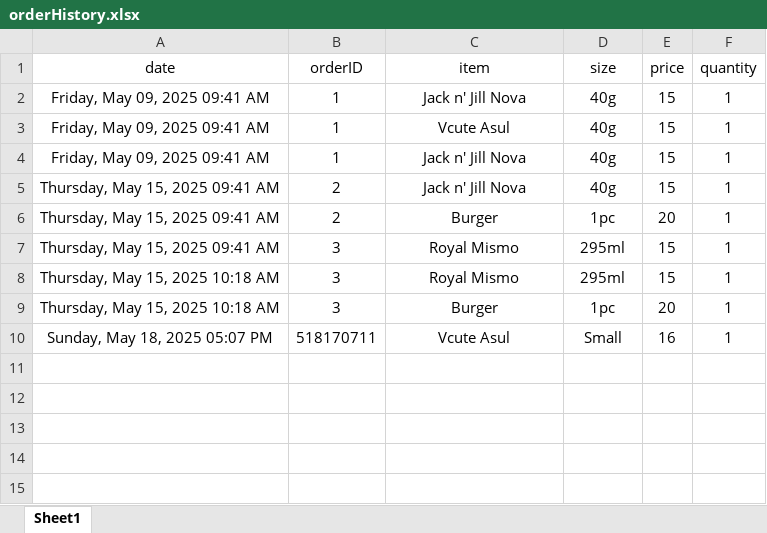
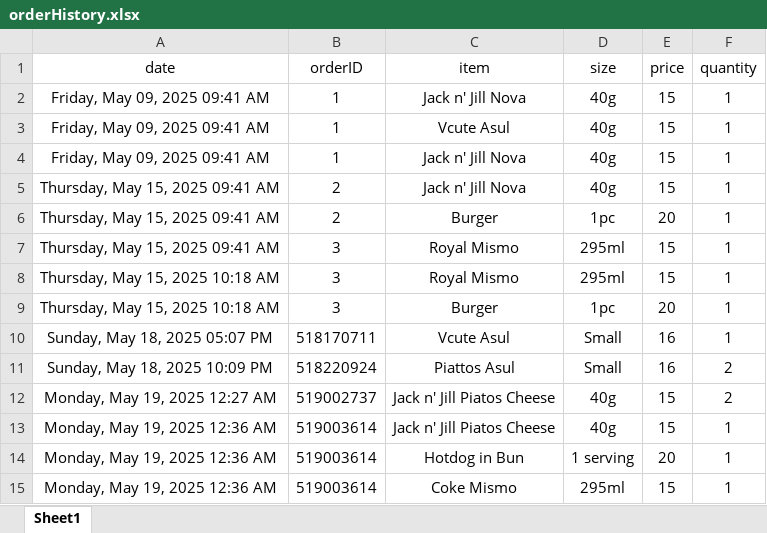
Before and after one commit to fnzh-i/POS_SYSTEM, an Excel workbook: db/orderHistory.xlsx, sheet Sheet1, drawn as a sheet; values as stored, in another font and other column widths than the file's, no borders; the diff names each change by its address in the sheet, - before the commit and + after, or states it on an @@ line.

```diff
--- a/db/orderHistory.xlsx (sheet Sheet1)
+++ b/db/orderHistory.xlsx (sheet Sheet1)
+row 11: Sunday, May 18, 2025 10:09 PM | 518220924 | Piattos Asul | Small | 16 | 2
+row 12: Monday, May 19, 2025 12:27 AM | 519002737 | Jack n' Jill Piatos Cheese | 40g | 15 | 2
+row 13: Monday, May 19, 2025 12:36 AM | 519003614 | Jack n' Jill Piatos Cheese | 40g | 15 | 1
+row 14: Monday, May 19, 2025 12:36 AM | 519003614 | Hotdog in Bun | 1 serving | 20 | 1
+row 15: Monday, May 19, 2025 12:36 AM | 519003614 | Coke Mismo | 295ml | 15 | 1
```
Also changed, not shown: db/productItems.xlsx, 16 other files.
